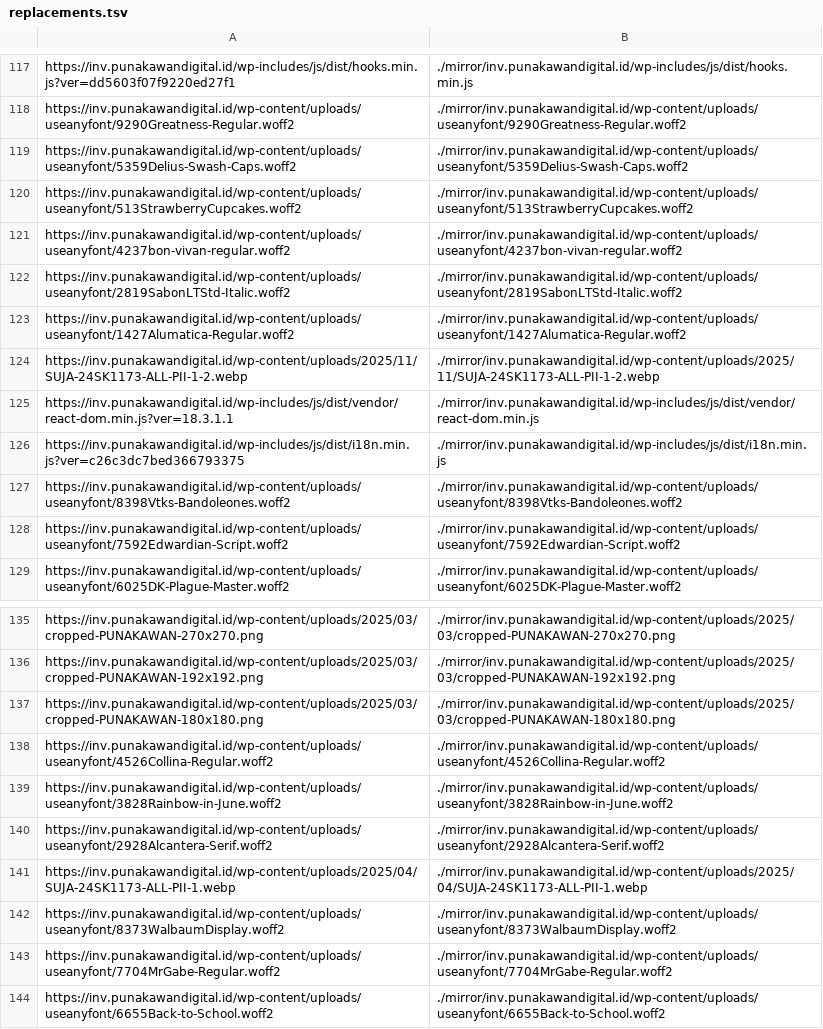
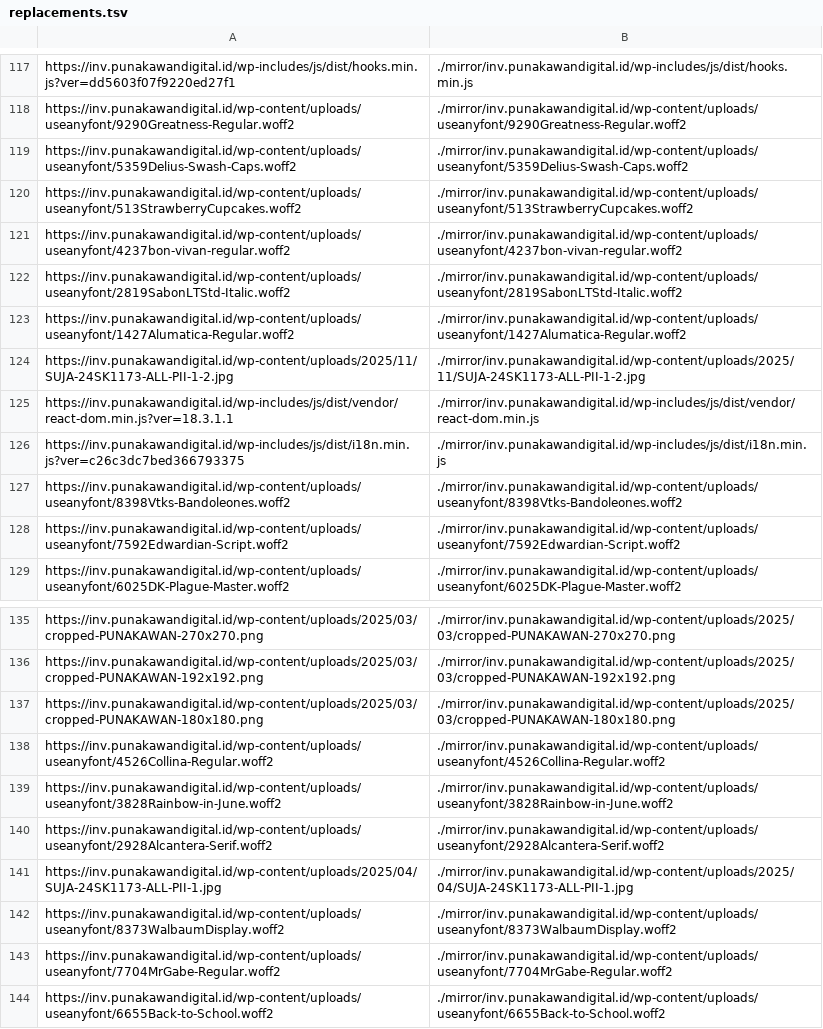
Before and after one commit to agungadi/weeding-clone, a TSV file: wedding-clone/replacements.tsv, drawn as a sheet; only a part is shown, gaps mark what is left out; the diff covers the shown part only.

Commit message:
Update image URLs in replacements.tsv and urls.txt to use .jpg format instead of .webp

```diff
--- a/wedding-clone/replacements.tsv
+++ b/wedding-clone/replacements.tsv
@@ -123,3 +123,3 @@ https://inv.punakawandigital.id/wp-content/uploads/useanyfont/2819SabonLTStd-Ita
 https://inv.punakawandigital.id/wp-content/uploads/useanyfont/1427Alumatica-Regular.woff2	./mirror/inv.punakawandigital.id/wp-content/uploads/useanyfont/1427Alumatica-Regular.woff2
-https://inv.punakawandigital.id/wp-content/uploads/2025/11/SUJA-24SK1173-ALL-PII-1-2.webp	./mirror/inv.punakawandigital.id/wp-content/uploads/2025/11/SUJA-24SK1173-ALL-PII-1-2.webp
+https://inv.punakawandigital.id/wp-content/uploads/2025/11/SUJA-24SK1173-ALL-PII-1-2.jpg	./mirror/inv.punakawandigital.id/wp-content/uploads/2025/11/SUJA-24SK1173-ALL-PII-1-2.jpg
 https://inv.punakawandigital.id/wp-includes/js/dist/vendor/react-dom.min.js?ver=18.3.1.1	./mirror/inv.punakawandigital.id/wp-includes/js/dist/vendor/react-dom.min.js
@@ -140,3 +140,3 @@ https://inv.punakawandigital.id/wp-content/uploads/useanyfont/3828Rainbow-in-Jun
 https://inv.punakawandigital.id/wp-content/uploads/useanyfont/2928Alcantera-Serif.woff2	./mirror/inv.punakawandigital.id/wp-content/uploads/useanyfont/2928Alcantera-Serif.woff2
-https://inv.punakawandigital.id/wp-content/uploads/2025/04/SUJA-24SK1173-ALL-PII-1.webp	./mirror/inv.punakawandigital.id/wp-content/uploads/2025/04/SUJA-24SK1173-ALL-PII-1.webp
+https://inv.punakawandigital.id/wp-content/uploads/2025/04/SUJA-24SK1173-ALL-PII-1.jpg	./mirror/inv.punakawandigital.id/wp-content/uploads/2025/04/SUJA-24SK1173-ALL-PII-1.jpg
 https://inv.punakawandigital.id/wp-content/uploads/useanyfont/8373WalbaumDisplay.woff2	./mirror/inv.punakawandigital.id/wp-content/uploads/useanyfont/8373WalbaumDisplay.woff2
```
Also changed, not shown: 28 edited cells elsewhere in this file, 48 other files.
